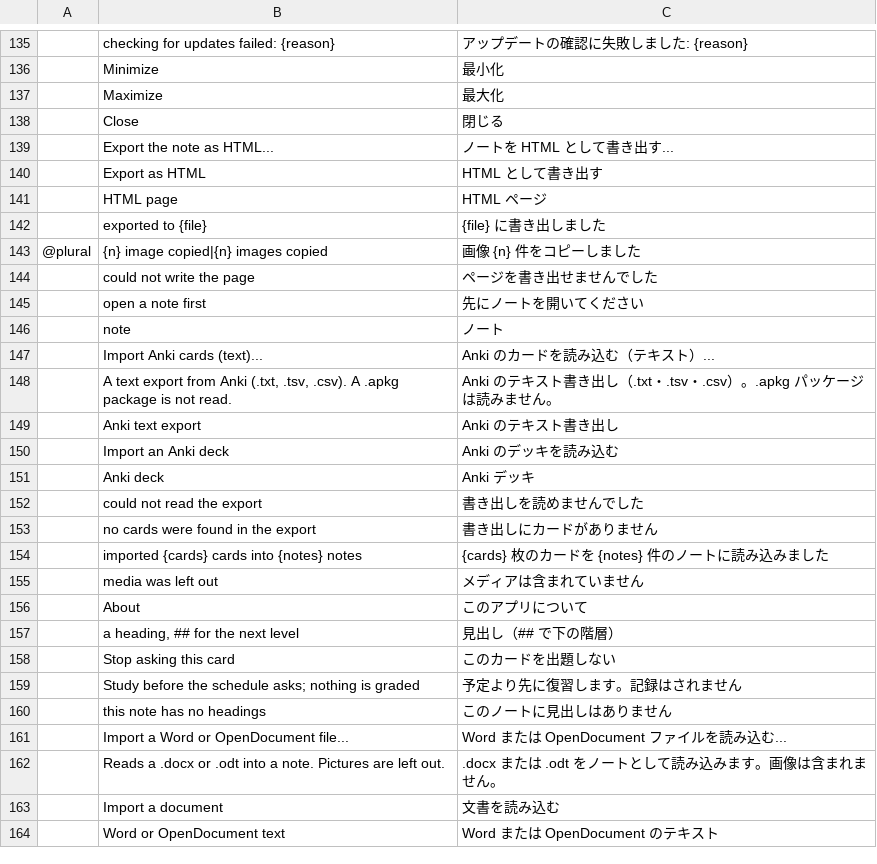
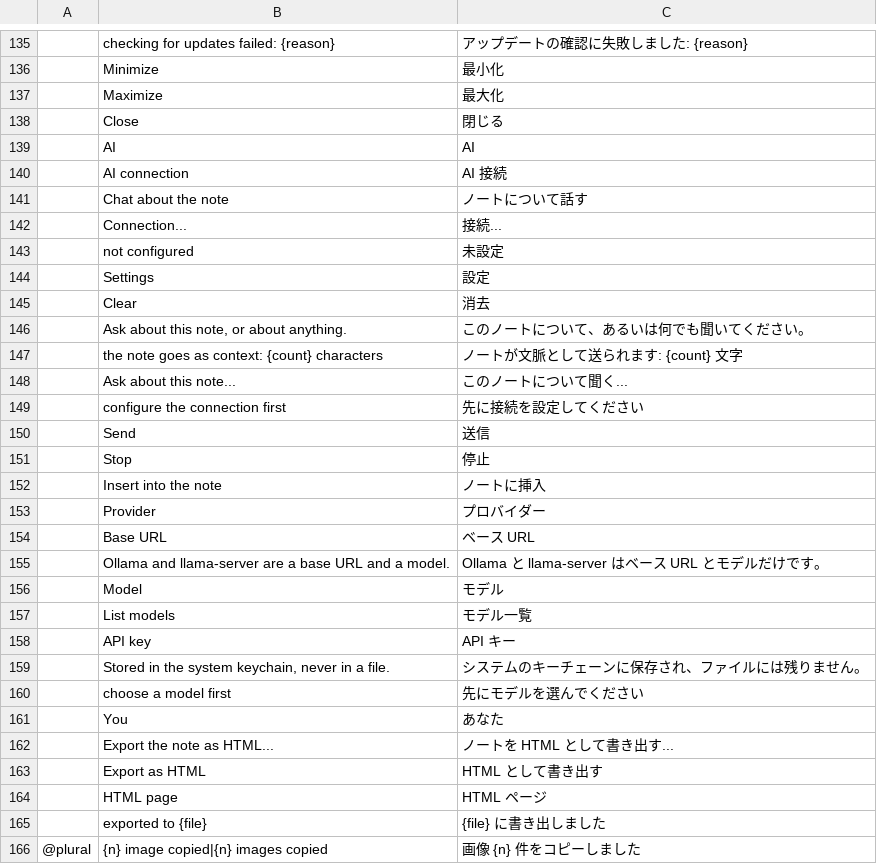
Before and after one commit to Anon5T4R/Local-Obsidian, a TSV file: i18n/locales/ja/localobsidian.tsv, drawn as a sheet; only a part is shown, gaps mark what is left out; the shorter side is filled out with more unchanged rows; the diff names each change by its address in the sheet, - before the commit and + after, or states it on an @@ line.

Commit message:
ai: painel de chat com streaming, sobre o local-ai compartilhado da suíte
Unidade 1 da v1.2. O cliente é o mesmo dos irmãos (`libs/local-ai`, vendorizado da fonte
`underworld/local-ai`), com a identidade deste app: pasta de config `LocalObsidian`, serviço do
keychain e o referer do OpenRouter. Nada de servidor nosso no caminho.

- **Fonte primeiro**: `chat_stream` (SSE) entrou no repo `local-ai` (commit `6f5bb31`, 4 testes de
  contrato sem rede: deltas em ordem, erro do provedor, provedor que ignora `stream` e manda a
  resposta inteira, stream vazio como erro) e foi replicado aos consumidores `local-office` e
  `local-pdf` antes de chegar aqui.
- **Crate `localobsidian-ai`** (L2): identidade, leitura/escrita do `ai-connections.json`, lista de
  modelos e o `Stream` (deltas + resultado num par de canais, com cancelamento quando o painel fecha).
- **Painel de chat** (`IA → Conversar sobre a nota`): a nota aberta vai como contexto (cortada em
  12 mil caracteres, pelo fim), a resposta chega em pedaços, `Enviar`/`Parar`/`Inserir na nota` e
  `Limpar`. Inserir escreve no fim da nota e deixa o Split aberto.
- **Conexão** (`IA → Conexão…`): preset de provedor com a URL editável (Ollama/llama-server são uma
  URL base e um modelo), lista de modelos buscada do `/models` do provedor, e a chave no keychain do
  sistema — nunca num arquivo. Sem conexão, o painel diz o que falta em vez de tentar.
- i18n nos três catálogos (203 chaves de código, 0 faltando); 6 testes do painel sem rede (inserir,
  contexto, corte do contexto, sem conexão, modelo obrigatório).

Testes: 371 no total, clippy limpo, fmt OK, `xtask layers` com 8 crates.

```diff
--- a/i18n/locales/ja/localobsidian.tsv
+++ b/i18n/locales/ja/localobsidian.tsv
+row 139:  | AI | AI
+row 140:  | AI connection | AI 接続
+row 141:  | Chat about the note | ノートについて話す
+row 142:  | Connection... | 接続...
+row 143:  | not configured | 未設定
+row 144:  | Settings | 設定
+row 145:  | Clear | 消去
+row 146:  | Ask about this note, or about anything. | このノートについて、あるいは何でも聞いてください。
+row 147:  | the note goes as context: {count} characters | ノートが文脈として送られます: {count} 文字
+row 148:  | Ask about this note... | このノートについて聞く...
+row 149:  | configure the connection first | 先に接続を設定してください
+row 150:  | Send | 送信
+row 151:  | Stop | 停止
+row 152:  | Insert into the note | ノートに挿入
+row 153:  | Provider | プロバイダー
+row 154:  | Base URL | ベース URL
+row 155:  | Ollama and llama-server are a base URL and a model. | Ollama と llama-server はベース URL とモデルだけです。
+row 156:  | Model | モデル
+row 157:  | List models | モデル一覧
+row 158:  | API key | API キー
+row 159:  | Stored in the system keychain, never in a file. | システムのキーチェーンに保存され、ファイルには残りません。
+row 160:  | choose a model first | 先にモデルを選んでください
+row 161:  | You | あなた
```
Also changed, not shown: i18n/locales/es/localobsidian.tsv, i18n/locales/pt-br/localobsidian.tsv, 13 other files.
